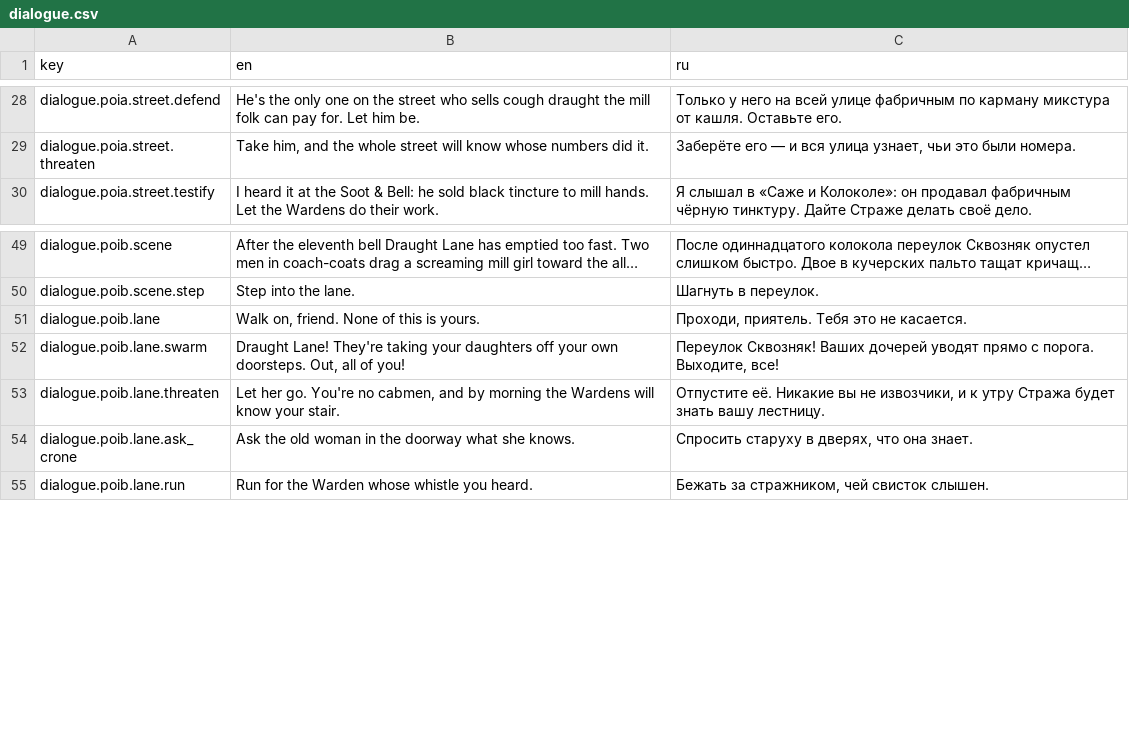
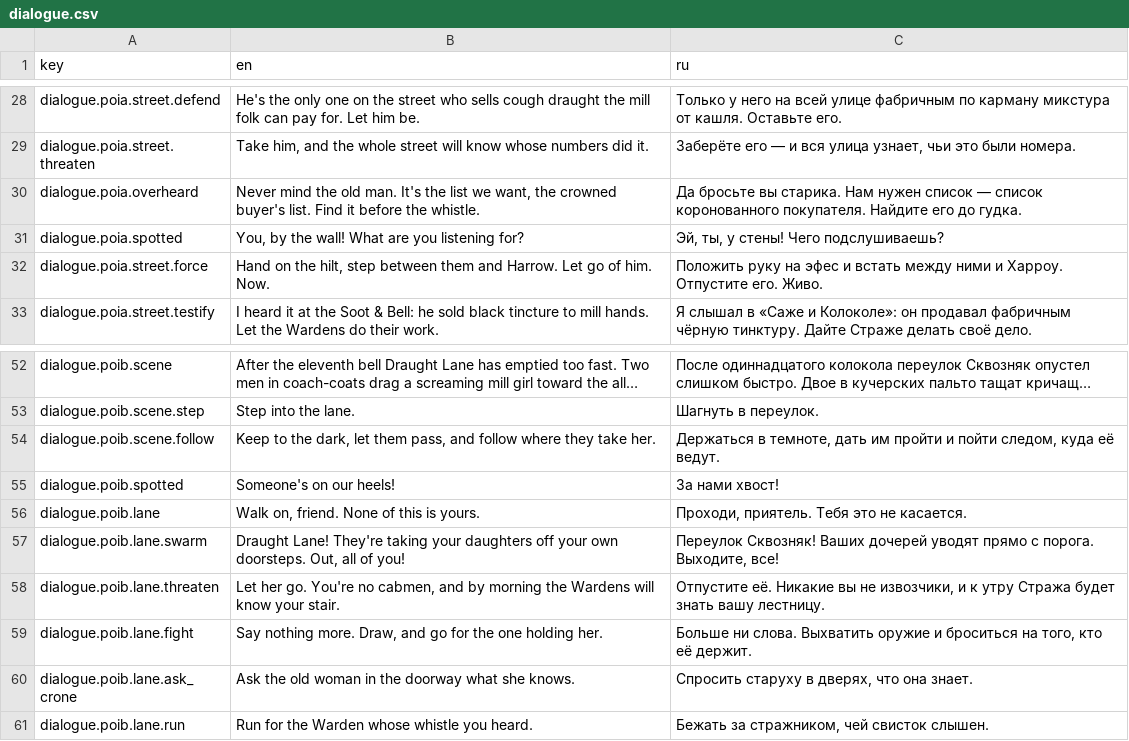
Before and after one commit to fargust16/game-dev, a CSV file: unity/Assets/Resources/Localization/dialogue.csv, drawn as a sheet; only a part is shown, gaps mark what is left out; long unchanged cells end in …; the diff names each change by its address in the sheet, - before the commit and + after, or states it on an @@ line.

```diff
--- a/unity/Assets/Resources/Localization/dialogue.csv
+++ b/unity/Assets/Resources/Localization/dialogue.csv
+row 30: dialogue.poia.overheard | Never mind the old man. It's the list we want, the crowned buyer's list. Find it before the whistle. | Да бросьте вы старика. Нам нужен список — список коронованного покупателя. Найдите его до гудка.
+row 31: dialogue.poia.spotted | You, by the wall! What are you listening for? | Эй, ты, у стены! Чего подслушиваешь?
+row 32: dialogue.poia.street.force | Hand on the hilt, step between them and Harrow. Let go of him. Now. | Положить руку на эфес и встать между ними и Харроу. Отпустите его. Живо.
+row 54: dialogue.poib.scene.follow | Keep to the dark, let them pass, and follow where they take her. | Держаться в темноте, дать им пройти и пойти следом, куда её ведут.
+row 55: dialogue.poib.spotted | Someone's on our heels! | За нами хвост!
+row 59: dialogue.poib.lane.fight | Say nothing more. Draw, and go for the one holding her. | Больше ни слова. Выхватить оружие и броситься на того, кто её держит.
```
Also changed, not shown: unity/Assets/Resources/Localization/ui.csv, 30 other files.
